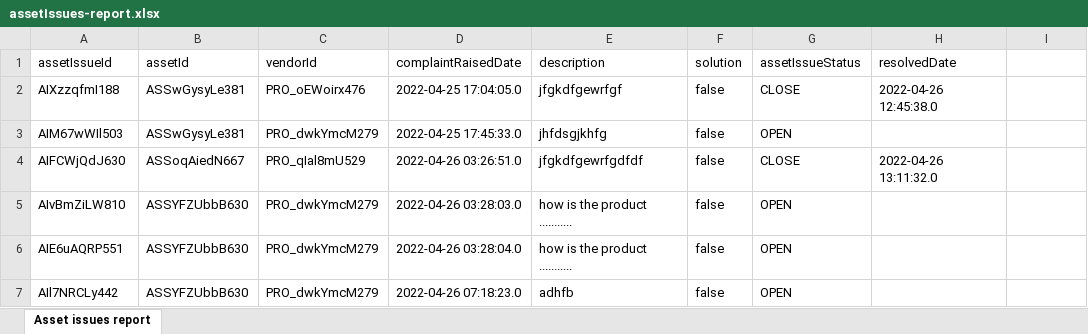
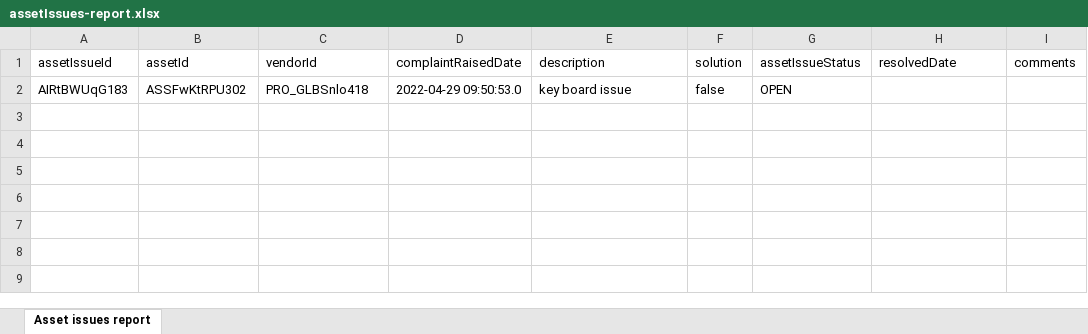
Before and after one commit to seenu994/Task, an Excel workbook: assetIssues-report.xlsx, sheet Asset issues report, drawn as a sheet; values as stored, in another font and other column widths than the file's, no borders; removed rows and columns are numbered as before the commit, all else as after; the diff names each change by its address in the sheet, - before the commit and + after, or states it on an @@ line.

Commit message:
assetBilling

```diff
--- a/assetIssues-report.xlsx (sheet Asset issues report)
+++ b/assetIssues-report.xlsx (sheet Asset issues report)
-I1: (empty)
+I1: comments
-row 2: AIXzzqfmI188 | ASSwGysyLe381 | PRO_oEWoirx476 | 2022-04-25 17:04:05.0 | jfgkdfgewrfgf | false | CLOSE | 2022-04-26 12:45:38.0
-row 3: AIM67wWIl503 | ASSwGysyLe381 | PRO_dwkYmcM279 | 2022-04-25 17:45:33.0 | jhfdsgjkhfg | false | OPEN
-row 4: AIFCWjQdJ630 | ASSoqAiedN667 | PRO_qIal8mU529 | 2022-04-26 03:26:51.0 | jfgkdfgewrfgdfdf | false | CLOSE | 2022-04-26 13:11:32.0
-row 5: AIvBmZiLW810 | ASSYFZUbbB630 | PRO_dwkYmcM279 | 2022-04-26 03:28:03.0 | how is the product ........... | false | OPEN
-row 6: AIE6uAQRP551 | ASSYFZUbbB630 | PRO_dwkYmcM279 | 2022-04-26 03:28:04.0 | how is the product ........... | false | OPEN
-row 7: AIl7NRCLy442 | ASSYFZUbbB630 | PRO_dwkYmcM279 | 2022-04-26 07:18:23.0 | adhfb | false | OPEN
+row 2: AIRtBWUqG183 | ASSFwKtRPU302 | PRO_GLBSnlo418 | 2022-04-29 09:50:53.0 | key board issue | false | OPEN
```
Also changed, not shown: 9 other files.
